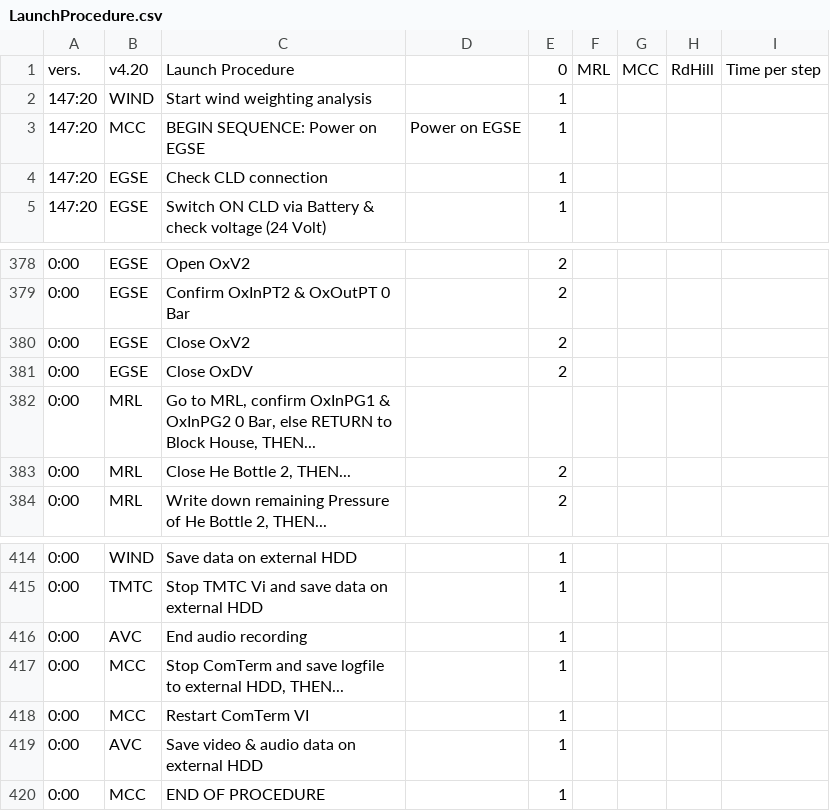
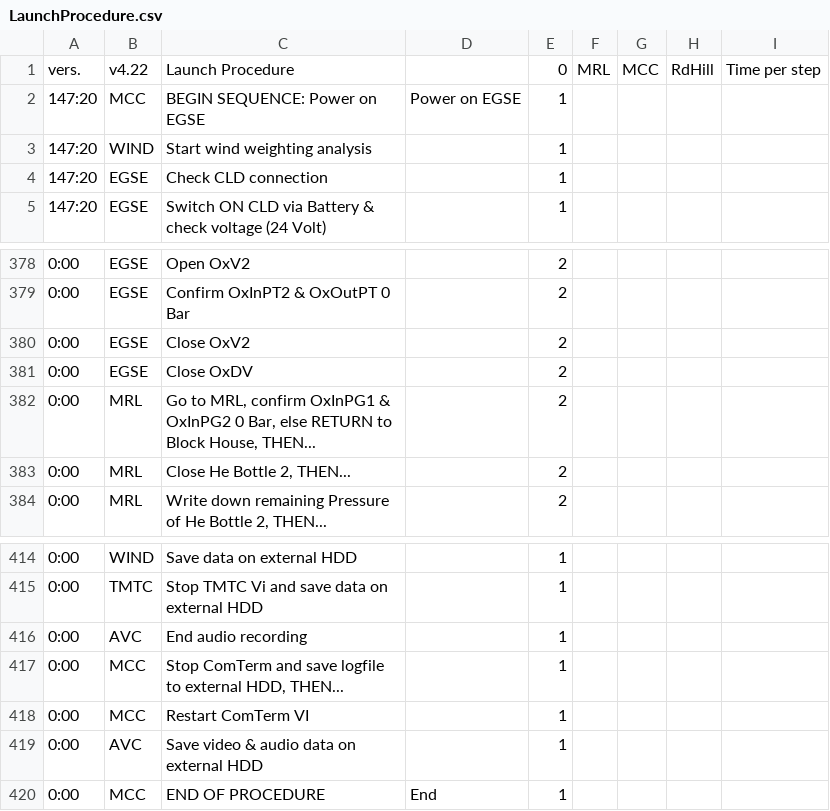
Before and after one commit to b1noc/procedure, a CSV file: LaunchProcedure.csv, drawn as a sheet; only a part is shown, gaps mark what is left out; the diff names each change by its address in the sheet, - before the commit and + after, or states it on an @@ line.

```diff
--- a/LaunchProcedure.csv
+++ b/LaunchProcedure.csv
-B1: v4.20
+B1: v4.22
@@ row 3 moved to row 2: 147:20 @@
-E382: (empty)
+E382: 2
-D420: (empty)
+D420: End
```
Also changed, not shown: AbortProcedure.csv, PassivationProcedure.csv.
